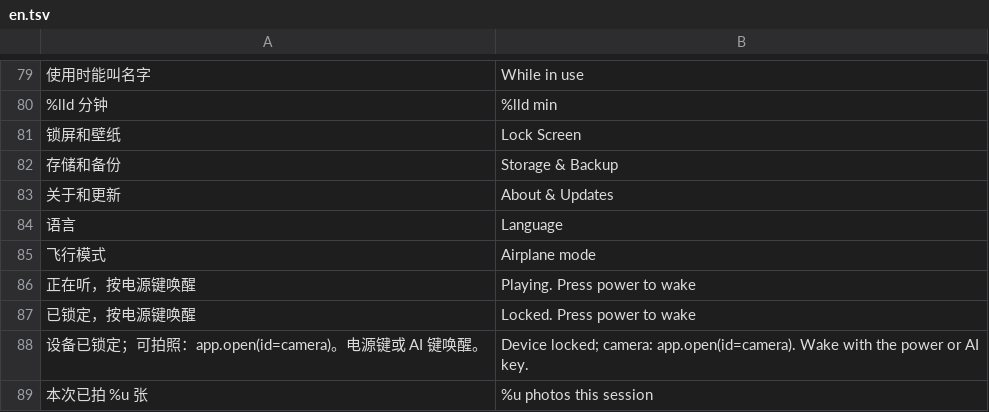
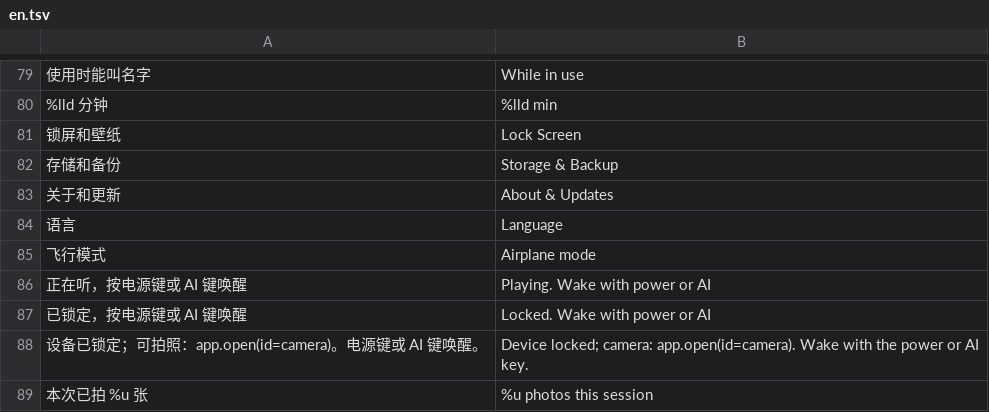
Before and after one commit to Gidean-zcx/ink, a TSV file: assets/i18n/en.tsv, drawn as a sheet; only a part is shown, gaps mark what is left out.

Commit message:
Size the lock prompt for both wake keys

```diff
--- a/assets/i18n/en.tsv
+++ b/assets/i18n/en.tsv
@@ -85,4 +85,4 @@
 飞行模式	Airplane mode
-正在听，按电源键唤醒	Playing. Press power to wake
-已锁定，按电源键唤醒	Locked. Press power to wake
+正在听，按电源键或 AI 键唤醒	Playing. Wake with power or AI
+已锁定，按电源键或 AI 键唤醒	Locked. Wake with power or AI
 设备已锁定；可拍照：app.open(id=camera)。电源键或 AI 键唤醒。	Device locked; camera: app.open(id=camera). Wake with the power or AI key.
```
Also changed, not shown: 3 other files.
